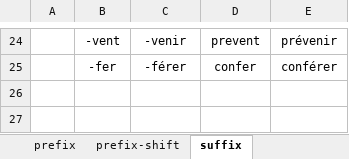
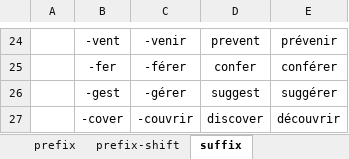
Before and after one commit to ivaquero/lang-romance, an Excel workbook: fr/fr-affix.xlsx, sheet suffix, drawn as a sheet; only a part is shown, gaps mark what is left out; values as stored, in another font and other column widths than the file's, no borders; the diff names each change by its address in the sheet, - before the commit and + after, or states it on an @@ line.

```diff
--- a/fr/fr-affix.xlsx (sheet suffix)
+++ b/fr/fr-affix.xlsx (sheet suffix)
+row 26:  | -gest | -gérer | suggest | suggérer
+row 27:  | -cover | -couvrir | discover | découvrir
```
Also changed, not shown: es/es-affix.xlsx, 1 other file.
